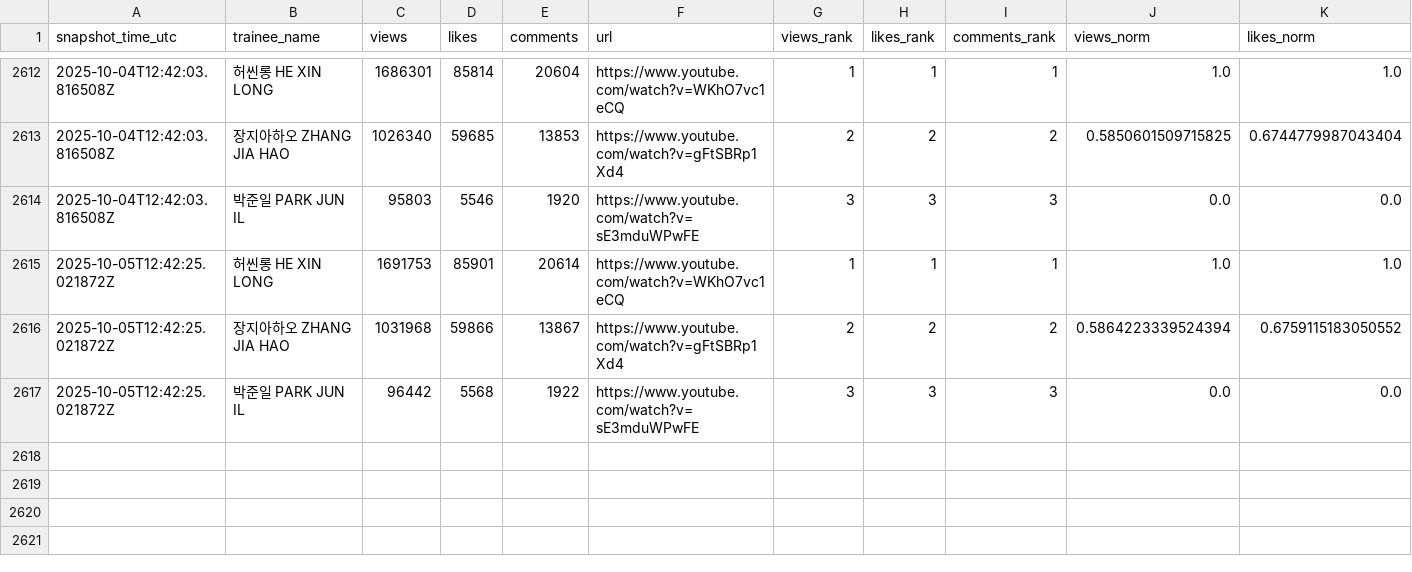
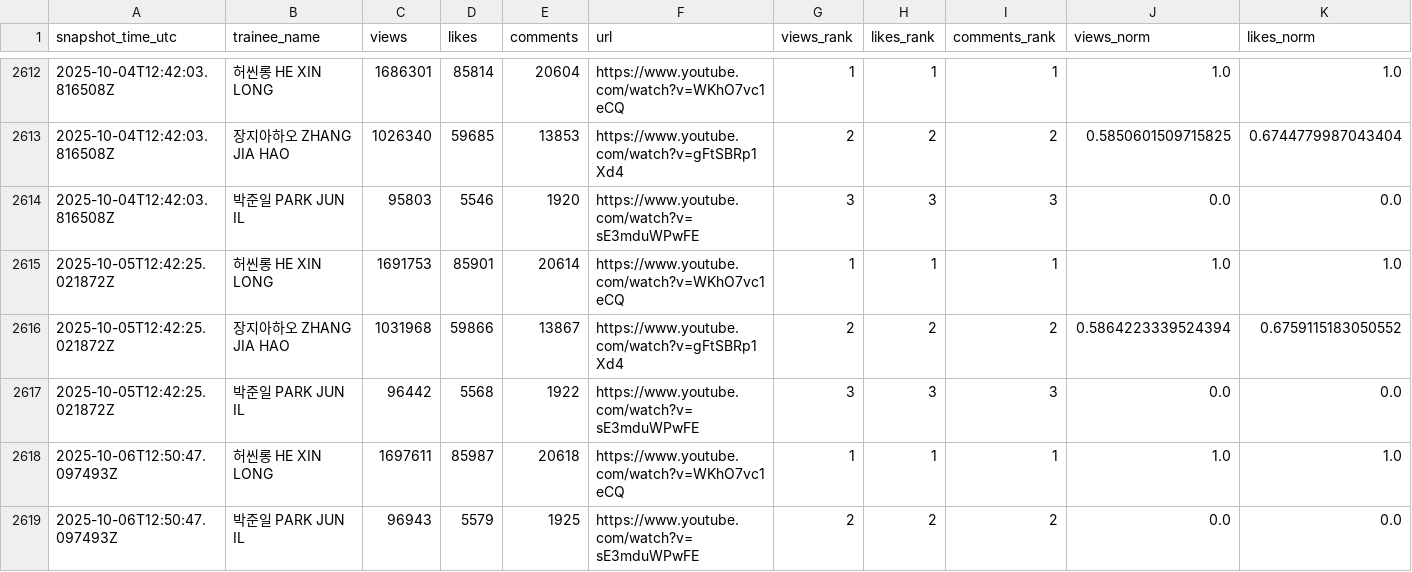
Before and after one commit to b2p-analysis/fancams, a CSV file: data/history.csv, drawn as a sheet; only a part is shown, gaps mark what is left out; rows hold the shown columns only; the diff names each change by its address in the sheet, - before the commit and + after, or states it on an @@ line.

```diff
--- a/data/history.csv
+++ b/data/history.csv
+row 2618: 2025-10-06T12:50:47.097493Z | 허씬롱 HE XIN LONG | 1697611 | 85987 | 20618 | https://www.youtube.com/watch?v=WKhO7vc1eCQ | 1 | 1 | 1 | 1.0 | 1.0
+row 2619: 2025-10-06T12:50:47.097493Z | 박준일 PARK JUN IL | 96943 | 5579 | 1925 | https://www.youtube.com/watch?v=sE3mduWPwFE | 2 | 2 | 2 | 0.0 | 0.0
```
Also changed, not shown: 3 other files.
